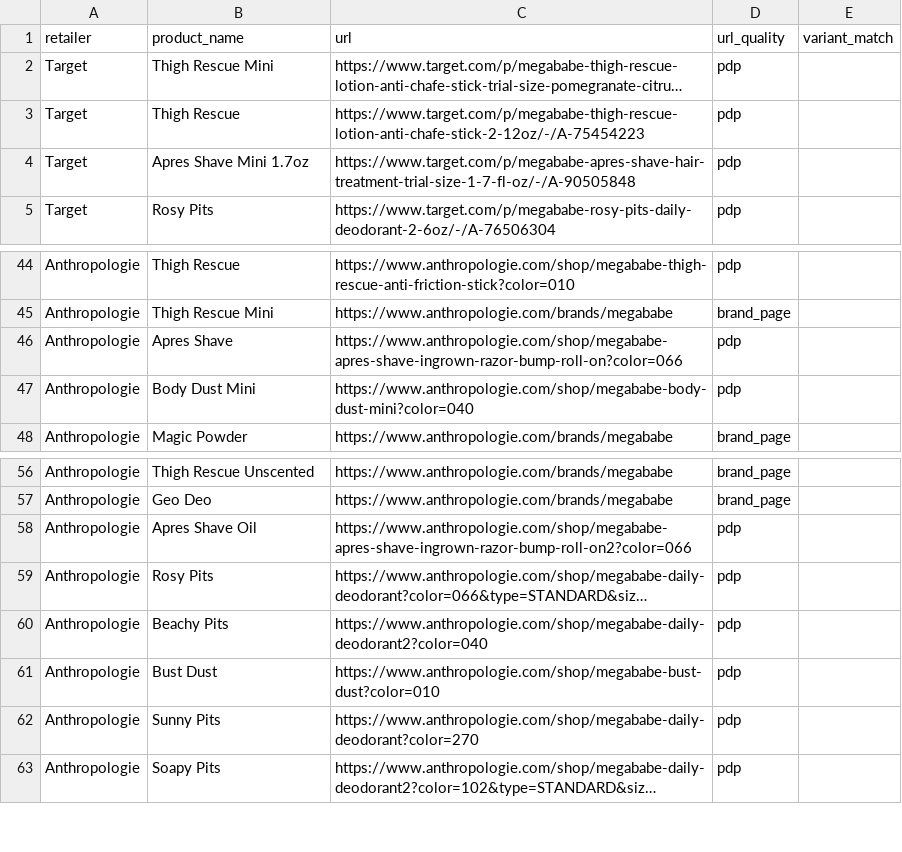
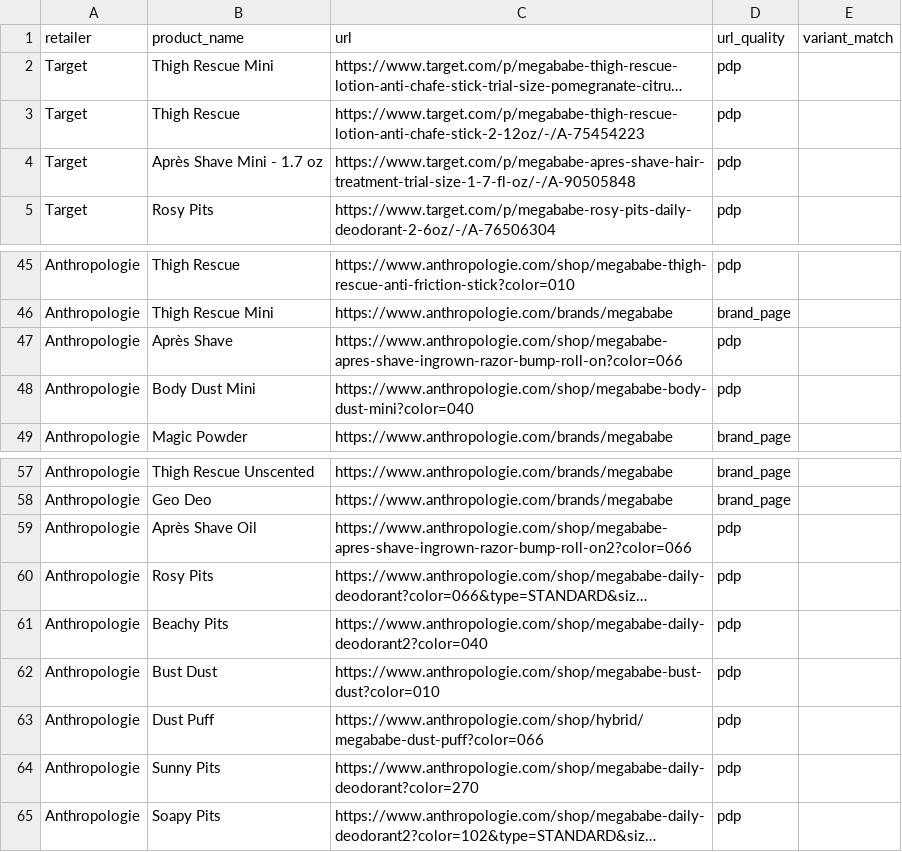
Before and after one commit to sarahsutherland-mb/oos-tracker, a CSV file: products.csv, drawn as a sheet; only a part is shown, gaps mark what is left out; long unchanged cells end in …; addresses are those after the commit; the diff covers the shown part only; the diff names each change by its address in the sheet, - before the commit and + after, or states it on an @@ line.

```diff
--- a/products.csv
+++ b/products.csv
-B4 (product_name): Apres Shave Mini 1.7oz
+B4 (product_name): Après Shave Mini - 1.7 oz
-B47 (product_name): Apres Shave
+B47 (product_name): Après Shave
-B59 (product_name): Apres Shave Oil
+B59 (product_name): Après Shave Oil
+row 63: Anthropologie | Dust Puff | https://www.anthropologie.com/shop/hybrid/megababe-dust-puff?color=066 | pdp
```
Also changed, not shown: 4 added rows, 24 removed rows and 10 edited cells elsewhere in this file, 17 other files.
